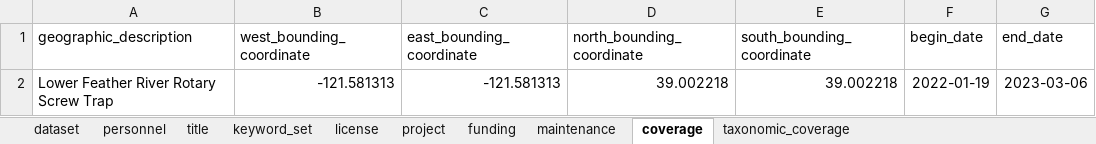
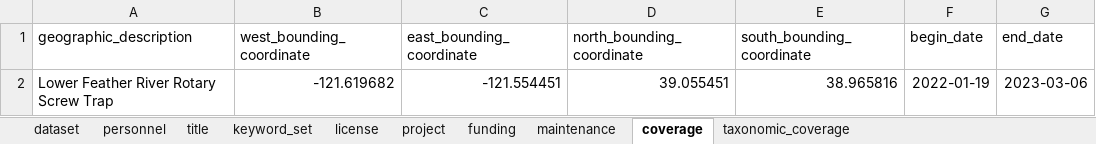
Before and after one commit to FlowWest/jpe-lower-feather-edi, an Excel workbook: data-raw/metadata/lower_feather_metadata.xlsx, sheet coverage, drawn as a sheet; values as stored, in another font and other column widths than the file's, no borders; the diff names each change by its address in the sheet, - before the commit and + after, or states it on an @@ line.

Commit message:
updates coordinates to bounding box and updates xml

```diff
--- a/data-raw/metadata/lower_feather_metadata.xlsx (sheet coverage)
+++ b/data-raw/metadata/lower_feather_metadata.xlsx (sheet coverage)
-B2 (west_bounding_coordinate): -121.581313
+B2 (west_bounding_coordinate): -121.619682
-C2 (east_bounding_coordinate): -121.581313
+C2 (east_bounding_coordinate): -121.554451
-D2 (north_bounding_coordinate): 39.002218
+D2 (north_bounding_coordinate): 39.055451
-E2 (south_bounding_coordinate): 39.002218
+E2 (south_bounding_coordinate): 38.965816
```
Also changed, not shown: 1 other file.
